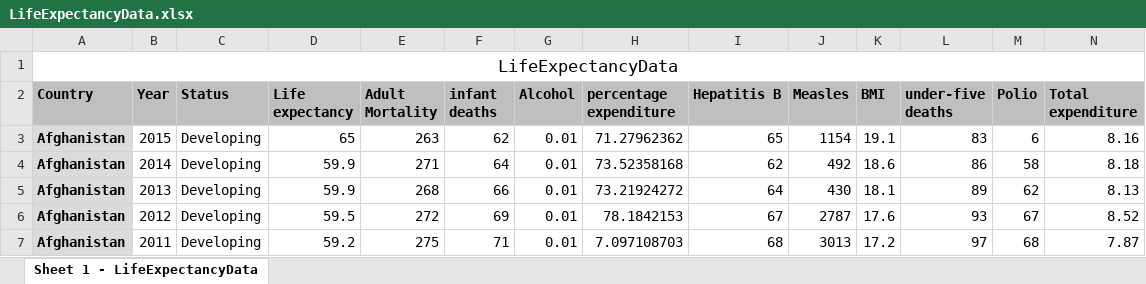
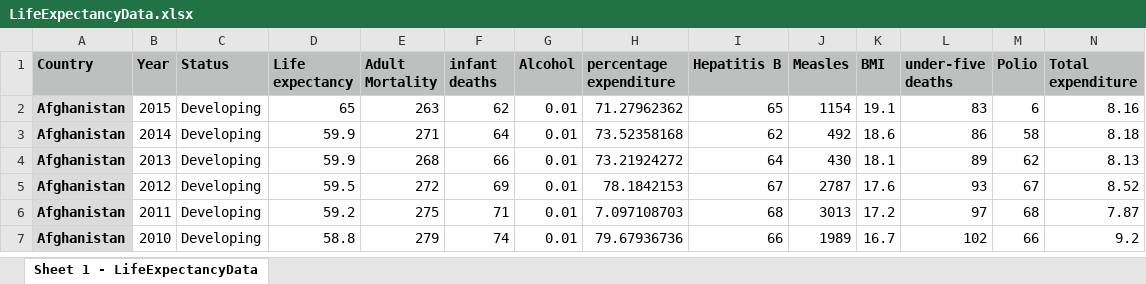
Before and after one commit to EdDataScienceEES/tutorial-HeleneEngler, an Excel workbook: Inputs/LifeExpectancyData.xlsx, sheet Sheet 1 - LifeExpectancyData, drawn as a sheet; only a part is shown; the shorter side is filled out with more unchanged rows; values as stored, in another font and other column widths than the file's, no borders; rows hold the shown columns only; the diff names each change by its address in the sheet, - before the commit and + after, or states it on an @@ line.

```diff
--- a/Inputs/LifeExpectancyData.xlsx (sheet Sheet 1 - LifeExpectancyData)
+++ b/Inputs/LifeExpectancyData.xlsx (sheet Sheet 1 - LifeExpectancyData)
-row 1: LifeExpectancyData
```
Also changed, not shown: 4 other files.
